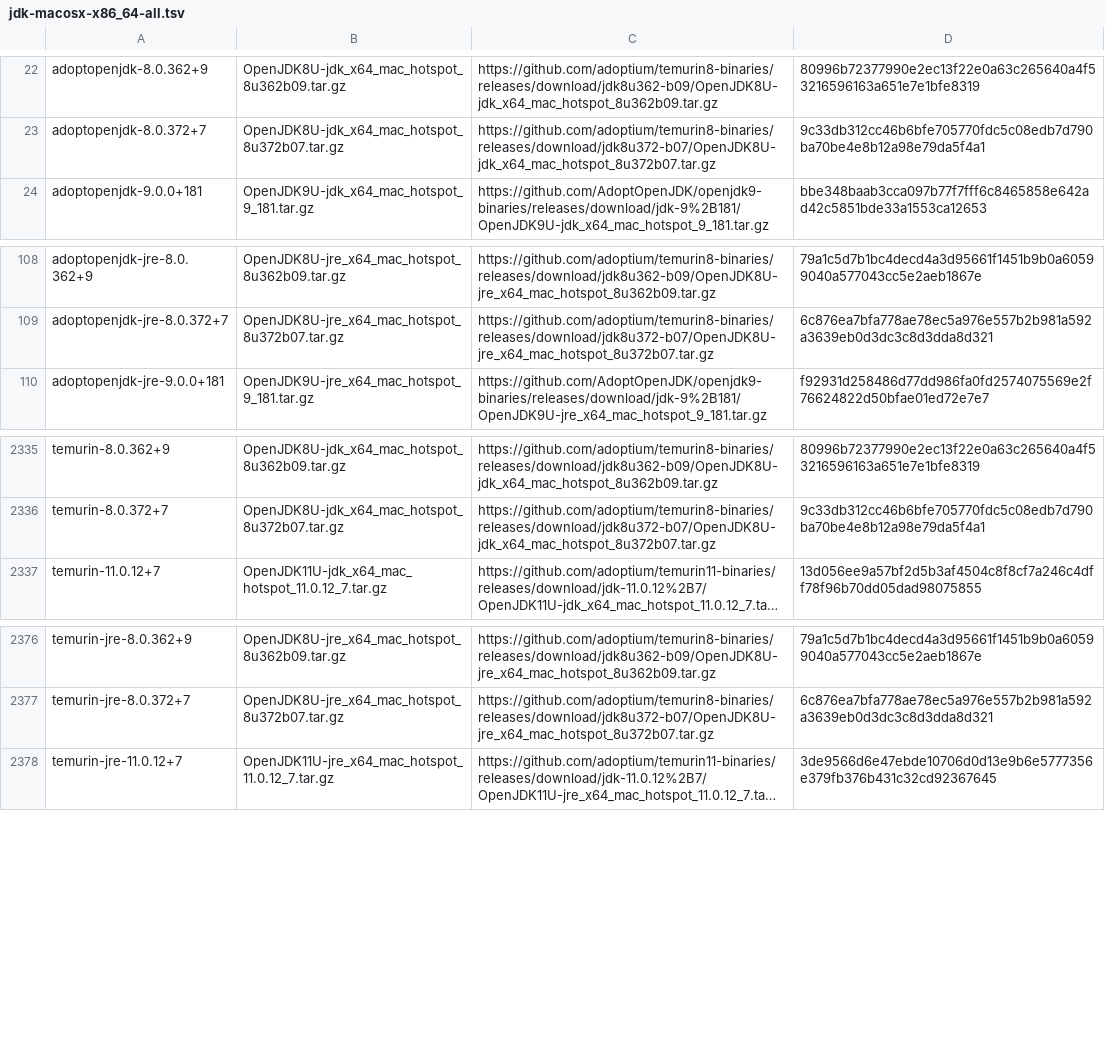
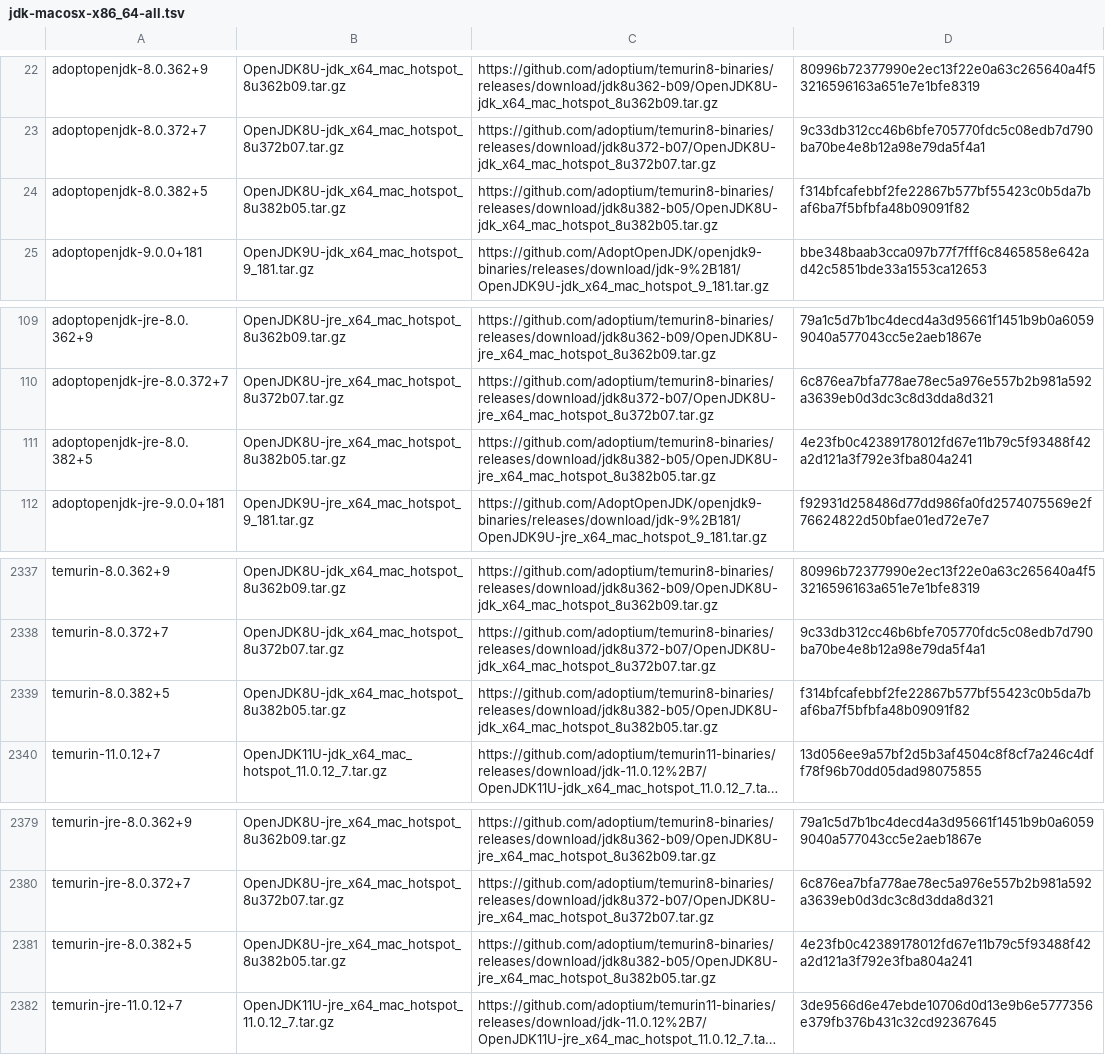
Before and after one commit to mise-plugins/rtx-java, a TSV file: data/jdk-macosx-x86_64-all.tsv, drawn as a sheet; only a part is shown, gaps mark what is left out; long unchanged cells end in …; the diff names each change by its address in the sheet, - before the commit and + after, or states it on an @@ line.

Commit message:
Update Java release data

```diff
--- a/data/jdk-macosx-x86_64-all.tsv
+++ b/data/jdk-macosx-x86_64-all.tsv
+row 24: adoptopenjdk-8.0.382+5 | OpenJDK8U-jdk_x64_mac_hotspot_8u382b05.tar.gz | https://github.com/adoptium/temurin8-binaries/releases/download/jdk8u382-b05/OpenJDK8U-jdk_x64_mac_hotspot_8u382b05.tar.gz | f314bfcafebbf2fe22867b577bf55423c0b5da7baf6ba7f5bfbfa48b09091f82
+row 111: adoptopenjdk-jre-8.0.382+5 | OpenJDK8U-jre_x64_mac_hotspot_8u382b05.tar.gz | https://github.com/adoptium/temurin8-binaries/releases/download/jdk8u382-b05/OpenJDK8U-jre_x64_mac_hotspot_8u382b05.tar.gz | 4e23fb0c42389178012fd67e11b79c5f93488f42a2d121a3f792e3fba804a241
+row 2339: temurin-8.0.382+5 | OpenJDK8U-jdk_x64_mac_hotspot_8u382b05.tar.gz | https://github.com/adoptium/temurin8-binaries/releases/download/jdk8u382-b05/OpenJDK8U-jdk_x64_mac_hotspot_8u382b05.tar.gz | f314bfcafebbf2fe22867b577bf55423c0b5da7baf6ba7f5bfbfa48b09091f82
+row 2381: temurin-jre-8.0.382+5 | OpenJDK8U-jre_x64_mac_hotspot_8u382b05.tar.gz | https://github.com/adoptium/temurin8-binaries/releases/download/jdk8u382-b05/OpenJDK8U-jre_x64_mac_hotspot_8u382b05.tar.gz | 4e23fb0c42389178012fd67e11b79c5f93488f42a2d121a3f792e3fba804a241
```
Also changed, not shown: data/jdk-macosx-x86_64-ga.tsv, data/jdk-macosx-x86_64.tsv.
